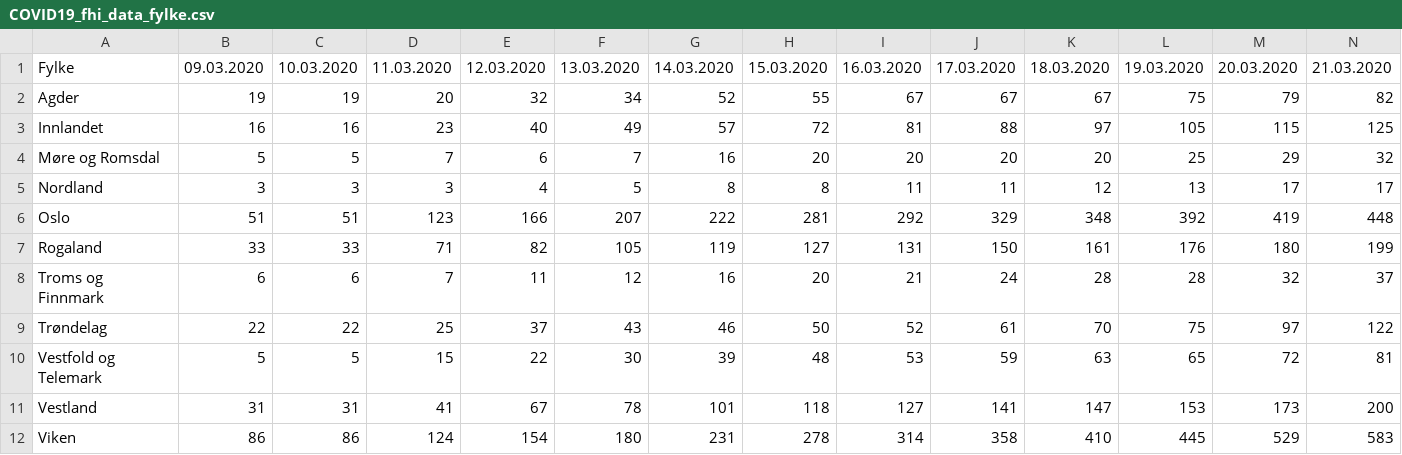
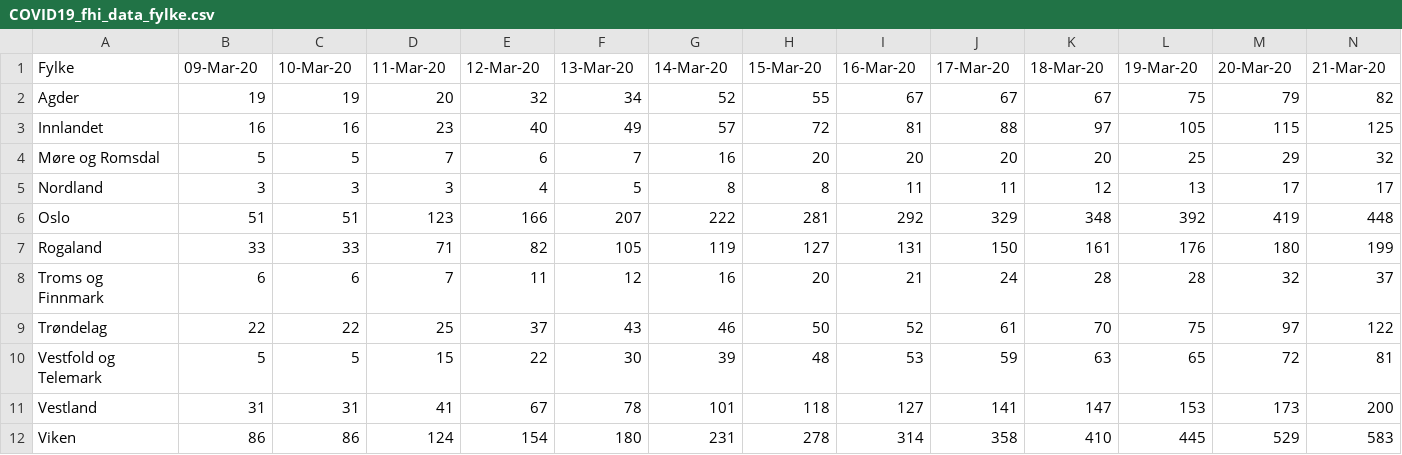
Before and after one commit to NRVA/COVID19_Norge, a CSV file: COVID19_fhi_data_fylke.csv, drawn as a sheet.

Commit message:
oppdatert

```diff
--- a/COVID19_fhi_data_fylke.csv
+++ b/COVID19_fhi_data_fylke.csv
@@ -1,2 +1,2 @@
-Fylke;09.03.2020;10.03.2020;11.03.2020;12.03.2020;13.03.2020;14.03.2020;15.03.2020;16.03.2020;17.03.2020;18.03.2020;19.03.2020;20.03.2020;21.03.2020
+Fylke;09-Mar-20;10-Mar-20;11-Mar-20;12-Mar-20;13-Mar-20;14-Mar-20;15-Mar-20;16-Mar-20;17-Mar-20;18-Mar-20;19-Mar-20;20-Mar-20;21-Mar-20
 Agder;19;19;20;32;34;52;55;67;67;67;75;79;82
```
